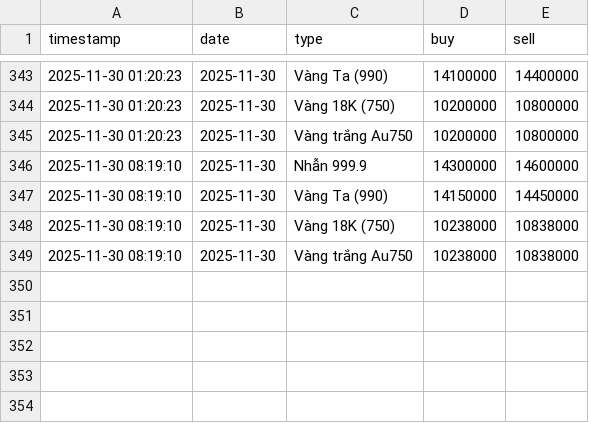
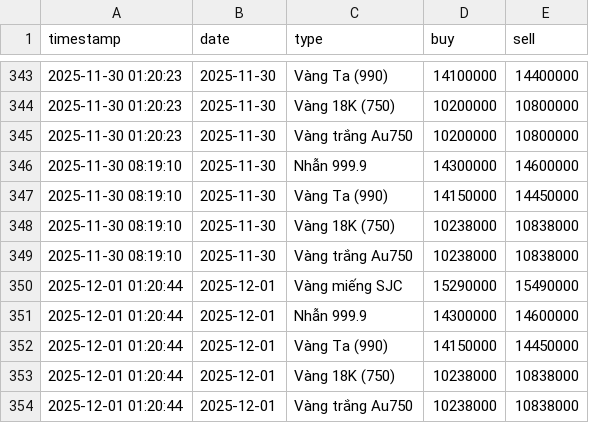
Before and after one commit to tri-tranminh/gold_tracker, a CSV file: gold_history.csv, drawn as a sheet; only a part is shown, gaps mark what is left out; the diff names each change by its address in the sheet, - before the commit and + after, or states it on an @@ line.

```diff
--- a/gold_history.csv
+++ b/gold_history.csv
+row 350: 2025-12-01 01:20:44 | 2025-12-01 | Vàng miếng SJC | 15290000 | 15490000
+row 351: 2025-12-01 01:20:44 | 2025-12-01 | Nhẫn 999.9 | 14300000 | 14600000
+row 352: 2025-12-01 01:20:44 | 2025-12-01 | Vàng Ta (990) | 14150000 | 14450000
+row 353: 2025-12-01 01:20:44 | 2025-12-01 | Vàng 18K (750) | 10238000 | 10838000
+row 354: 2025-12-01 01:20:44 | 2025-12-01 | Vàng trắng Au750 | 10238000 | 10838000
```
